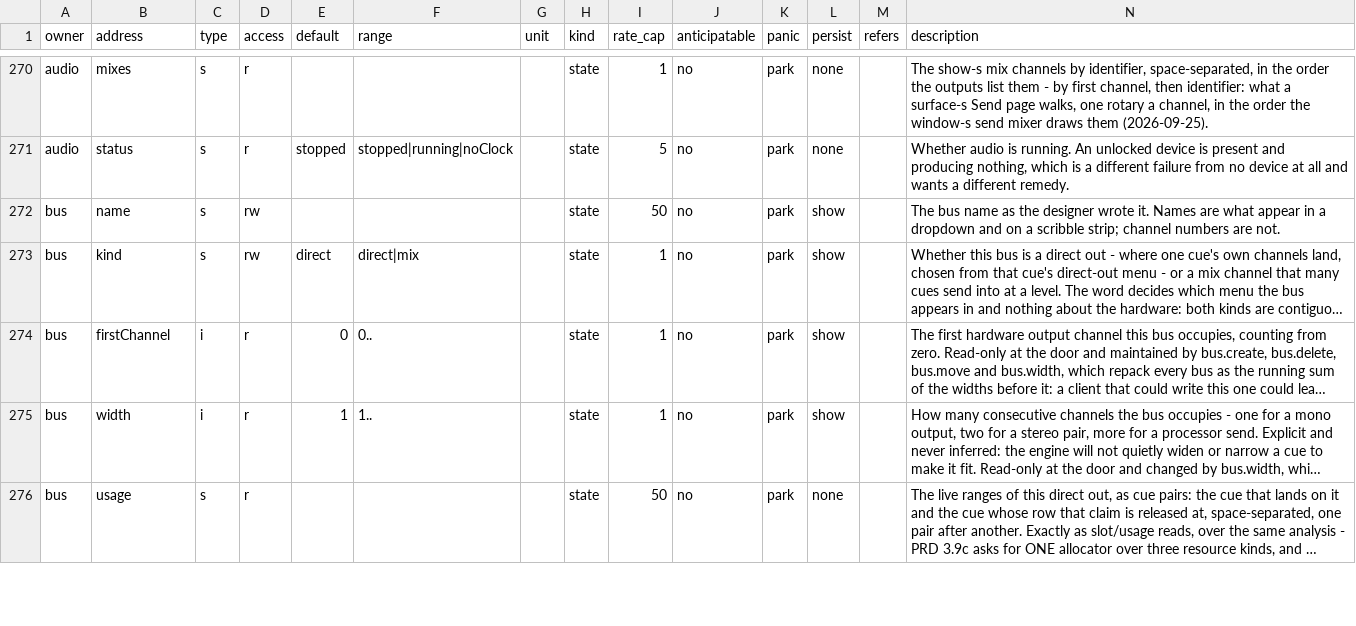
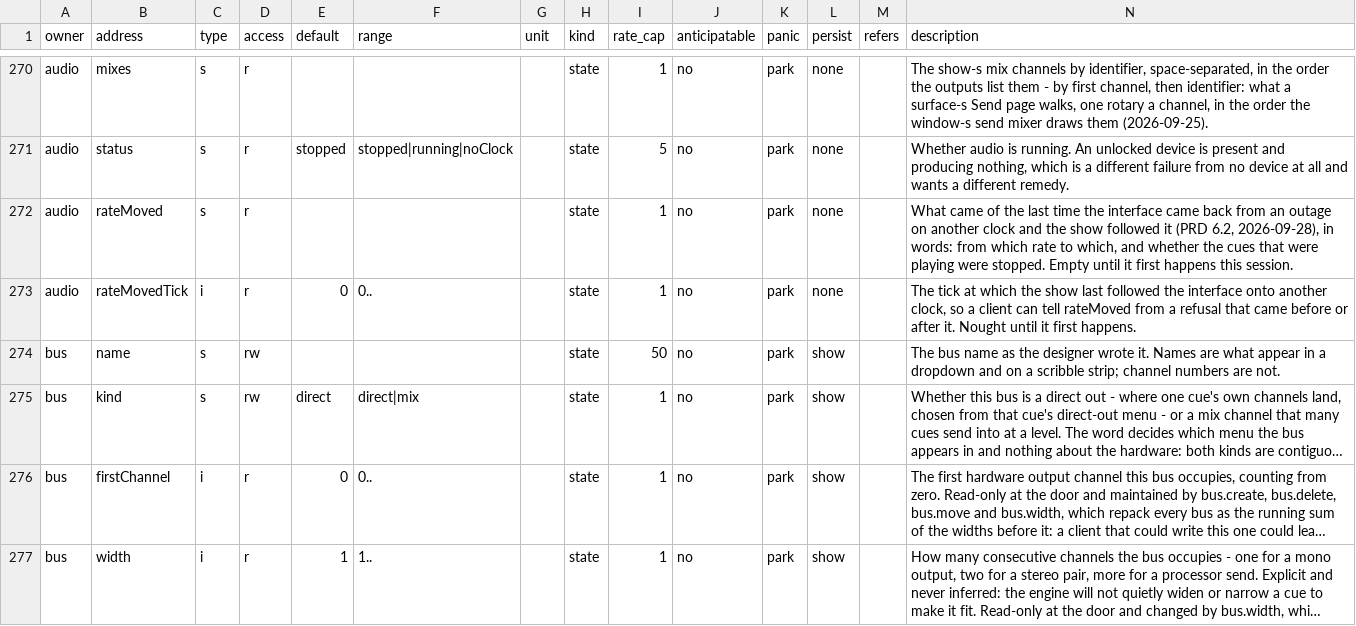
Before and after one commit to pob31/go.dot, a CSV file: docs/parameters/godot-parameters.csv, drawn as a sheet; only a part is shown, gaps mark what is left out; the shorter side is filled out with more unchanged rows; long unchanged cells end in …; the diff names each change by its address in the sheet, - before the commit and + after, or states it on an @@ line.

```diff
--- a/docs/parameters/godot-parameters.csv
+++ b/docs/parameters/godot-parameters.csv
+row 272: audio | rateMoved | s | r |  |  |  | state | 1 | no | park | none |  | What came of the last time the interface came back from an outage on another clock and the show followed it (PRD 6.2, 2026-09-28), in words: from which rate to which, and whether the cues that were playing were stopped. Empty until it first happens this session.
+row 273: audio | rateMovedTick | i | r | 0 | 0.. |  | state | 1 | no | park | none |  | The tick at which the show last followed the interface onto another clock, so a client can tell rateMoved from a refusal that came before or after it. Nought until it first happens.
```
Also changed, not shown: 20 other files.
